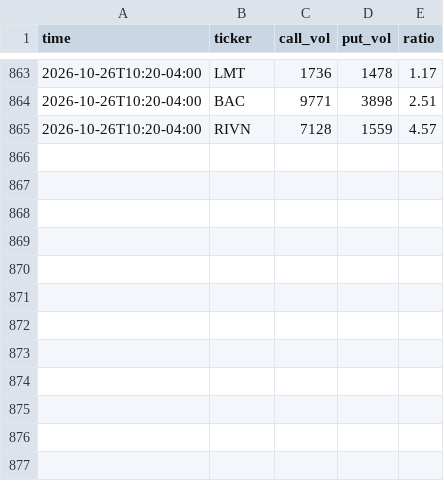
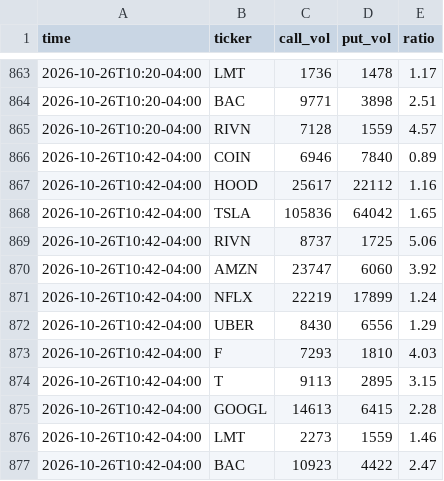
Before and after one commit to anwaralnayri1411-source/spx-bot, a CSV file: stocks_flow_log.csv, drawn as a sheet; only a part is shown, gaps mark what is left out; the diff names each change by its address in the sheet, - before the commit and + after, or states it on an @@ line.

```diff
--- a/stocks_flow_log.csv
+++ b/stocks_flow_log.csv
+row 866: 2026-10-26T10:42-04:00 | COIN | 6946 | 7840 | 0.89
+row 867: 2026-10-26T10:42-04:00 | HOOD | 25617 | 22112 | 1.16
+row 868: 2026-10-26T10:42-04:00 | TSLA | 105836 | 64042 | 1.65
+row 869: 2026-10-26T10:42-04:00 | RIVN | 8737 | 1725 | 5.06
+row 870: 2026-10-26T10:42-04:00 | AMZN | 23747 | 6060 | 3.92
+row 871: 2026-10-26T10:42-04:00 | NFLX | 22219 | 17899 | 1.24
+row 872: 2026-10-26T10:42-04:00 | UBER | 8430 | 6556 | 1.29
+row 873: 2026-10-26T10:42-04:00 | F | 7293 | 1810 | 4.03
+row 874: 2026-10-26T10:42-04:00 | T | 9113 | 2895 | 3.15
+row 875: 2026-10-26T10:42-04:00 | GOOGL | 14613 | 6415 | 2.28
+row 876: 2026-10-26T10:42-04:00 | LMT | 2273 | 1559 | 1.46
+row 877: 2026-10-26T10:42-04:00 | BAC | 10923 | 4422 | 2.47
```
Also changed, not shown: blocked_inbox_stocks.csv, live_quotes_stocks_log.csv, 5 other files.
